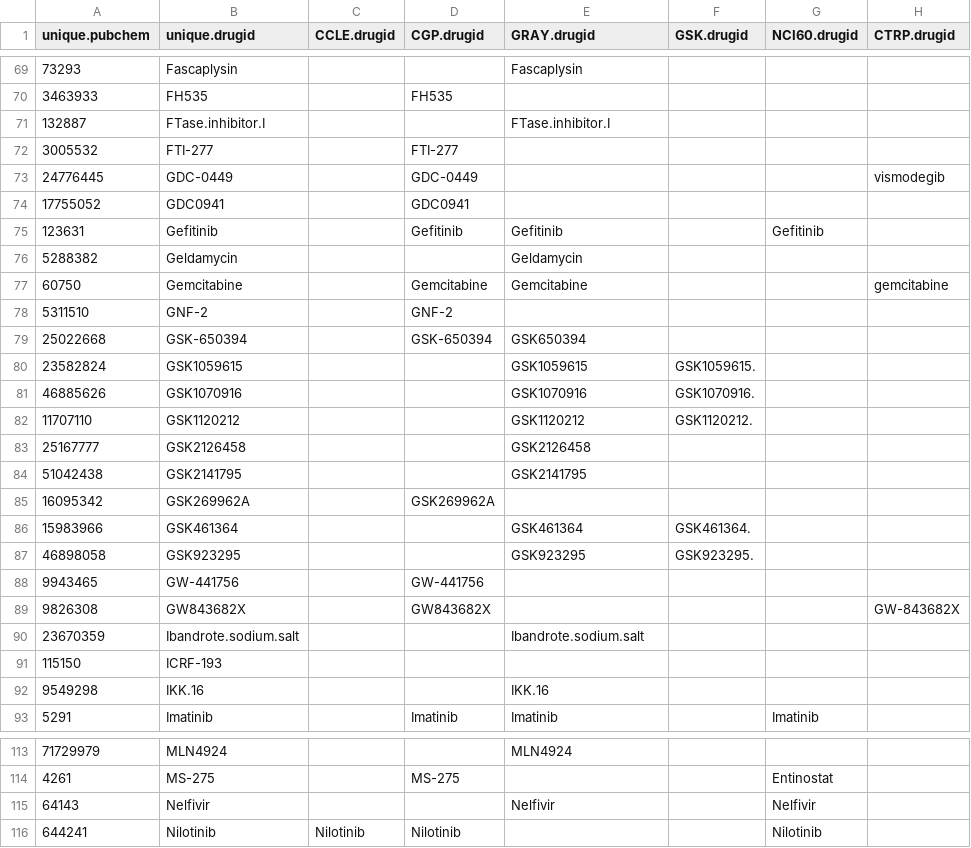
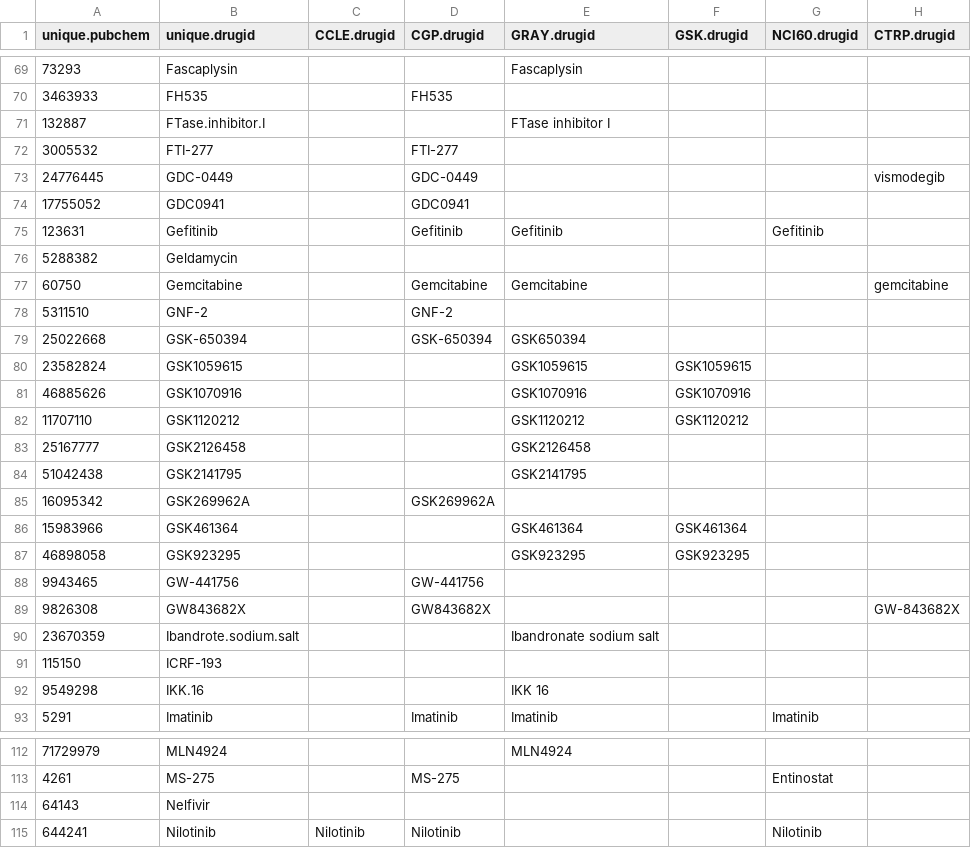
Before and after one commit to bhklab/DRUGNET, a CSV file: Curation/matching_drug.csv, drawn as a sheet; only a part is shown, gaps mark what is left out; the diff covers the shown part only.

Commit message:
drug_annotation_all.csv
Some changes are made in matching_drug

```diff
--- a/Curation/matching_drug.csv
+++ b/Curation/matching_drug.csv
@@ -70,3 +70,3 @@ unique.pubchem,unique.drugid,CCLE.drugid,CGP.drugid,GRAY.drugid,GSK.drugid,NCI60
 3463933,FH535,,FH535,,,,
-132887,FTase.inhibitor.I,,,FTase.inhibitor.I,,,
+132887,FTase.inhibitor.I,,,FTase inhibitor I,,,
 3005532,FTI-277,,FTI-277,,,,
@@ -75,3 +75,3 @@ unique.pubchem,unique.drugid,CCLE.drugid,CGP.drugid,GRAY.drugid,GSK.drugid,NCI60
 123631,Gefitinib,,Gefitinib,Gefitinib,,Gefitinib,
-5288382,Geldamycin,,,Geldamycin,,,
+5288382,Geldamycin,,,,,,
 60750,Gemcitabine,,Gemcitabine,Gemcitabine,,,gemcitabine
@@ -79,5 +79,5 @@ unique.pubchem,unique.drugid,CCLE.drugid,CGP.drugid,GRAY.drugid,GSK.drugid,NCI60
 25022668,GSK-650394,,GSK-650394,GSK650394,,,
-23582824,GSK1059615,,,GSK1059615,GSK1059615.,,
-46885626,GSK1070916,,,GSK1070916,GSK1070916.,,
-11707110,GSK1120212,,,GSK1120212,GSK1120212.,,
+23582824,GSK1059615,,,GSK1059615,GSK1059615,,
+46885626,GSK1070916,,,GSK1070916,GSK1070916,,
+11707110,GSK1120212,,,GSK1120212,GSK1120212,,
 25167777,GSK2126458,,,GSK2126458,,,
@@ -85,9 +85,9 @@ unique.pubchem,unique.drugid,CCLE.drugid,CGP.drugid,GRAY.drugid,GSK.drugid,NCI60
 16095342,GSK269962A,,GSK269962A,,,,
-15983966,GSK461364,,,GSK461364,GSK461364.,,
-46898058,GSK923295,,,GSK923295,GSK923295.,,
+15983966,GSK461364,,,GSK461364,GSK461364,,
+46898058,GSK923295,,,GSK923295,GSK923295,,
 9943465,GW-441756,,GW-441756,,,,
 9826308,GW843682X,,GW843682X,,,,GW-843682X
-23670359,Ibandrote.sodium.salt,,,Ibandrote.sodium.salt,,,
+23670359,Ibandrote.sodium.salt,,,Ibandronate sodium salt,,,
 115150,ICRF-193,,,,,,
-9549298,IKK.16,,,IKK.16,,,
+9549298,IKK.16,,,IKK 16,,,
 5291,Imatinib,,Imatinib,Imatinib,,Imatinib,
@@ -114,3 +113,3 @@ unique.pubchem,unique.drugid,CCLE.drugid,CGP.drugid,GRAY.drugid,GSK.drugid,NCI60
 4261,MS-275,,MS-275,,,Entinostat,
-64143,Nelfivir,,,Nelfivir,,Nelfivir,
+64143,Nelfivir,,,,,,
 644241,Nilotinib,Nilotinib,Nilotinib,,,Nilotinib,
```
Also changed, not shown: 1 removed row and 12 edited cells elsewhere in this file, 1 other file.
